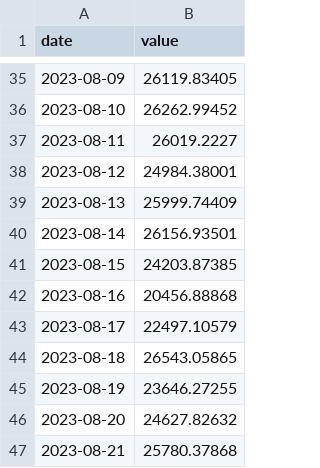
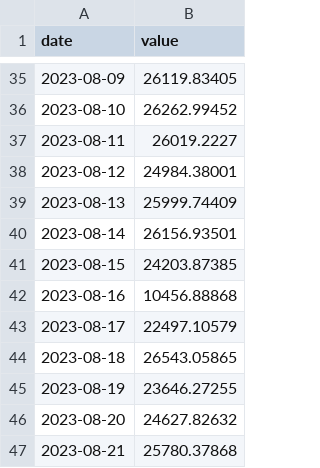
Before and after one commit to JoshuaPoon1/Watchfolio.app, a CSV file: watchfolio-project/data/rolexdaytona.csv, drawn as a sheet; only a part is shown, gaps mark what is left out.

Commit message:
Update rolexdaytona.csv

```diff
--- a/watchfolio-project/data/rolexdaytona.csv
+++ b/watchfolio-project/data/rolexdaytona.csv
@@ -41,3 +41,3 @@ date,value
 2023-08-15,24203.87385
-2023-08-16,20456.88868
+2023-08-16,10456.88868
 2023-08-17,22497.10579
```
